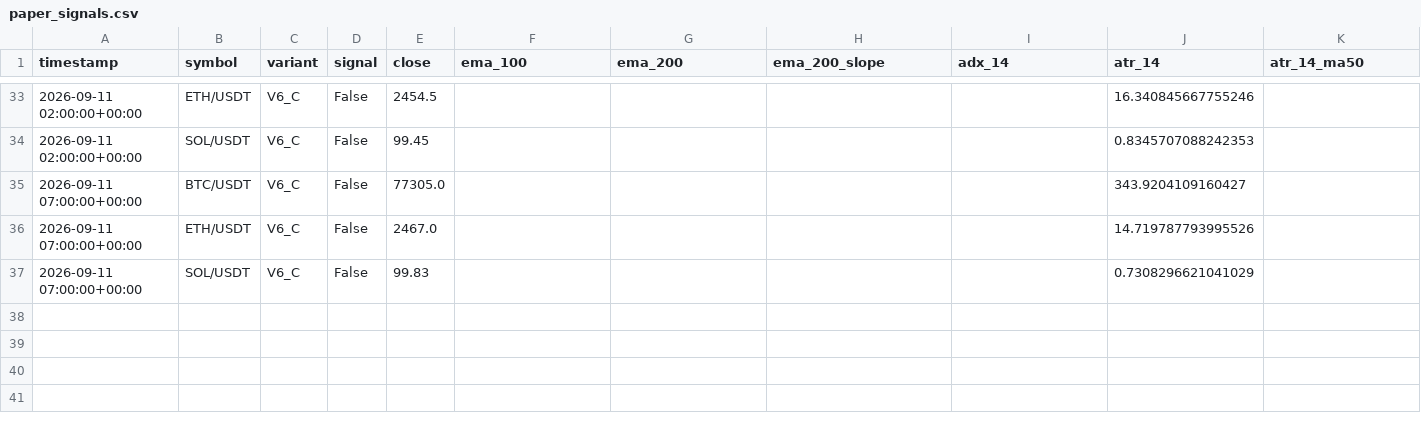
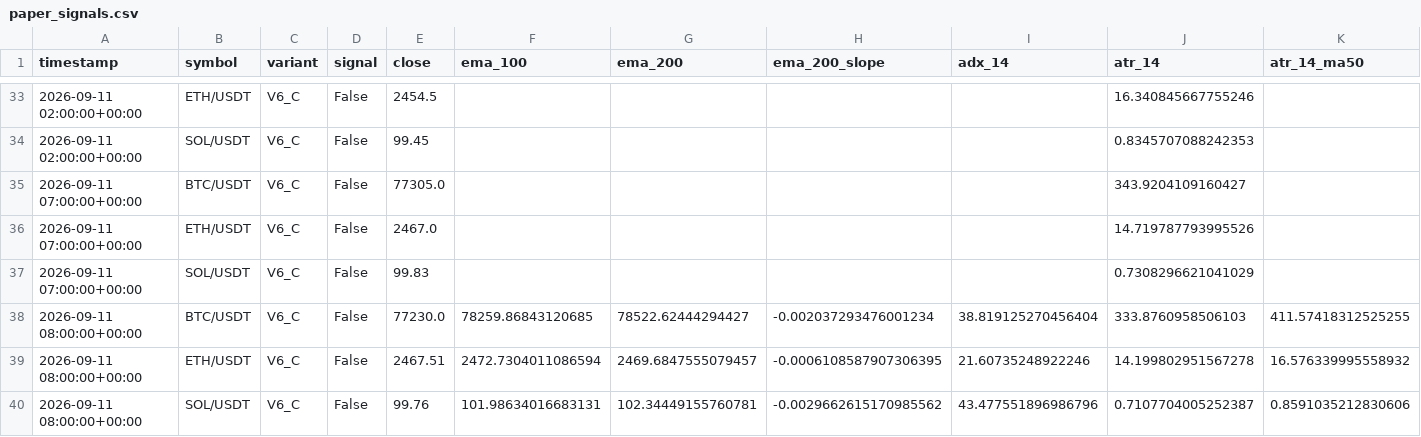
Before and after one commit to roepckie-source/20to100-trading-bot, a CSV file: paper_logs/paper_signals.csv, drawn as a sheet; only a part is shown, gaps mark what is left out; rows hold the shown columns only; the diff names each change by its address in the sheet, - before the commit and + after, or states it on an @@ line.

```diff
--- a/paper_logs/paper_signals.csv
+++ b/paper_logs/paper_signals.csv
+row 38: 2026-09-11 08:00:00+00:00 | BTC/USDT | V6_C | False | 77230.0 | 78259.86843120685 | 78522.62444294427 | -0.002037293476001234 | 38.819125270456404 | 333.8760958506103 | 411.57418312525255
+row 39: 2026-09-11 08:00:00+00:00 | ETH/USDT | V6_C | False | 2467.51 | 2472.7304011086594 | 2469.6847555079457 | -0.0006108587907306395 | 21.60735248922246 | 14.199802951567278 | 16.576339995558932
+row 40: 2026-09-11 08:00:00+00:00 | SOL/USDT | V6_C | False | 99.76 | 101.98634016683131 | 102.34449155760781 | -0.0029662615170985562 | 43.477551896986796 | 0.7107704005252387 | 0.8591035212830606
```
Also changed, not shown: paper_logs/paper_equity.csv, 3 other files.
